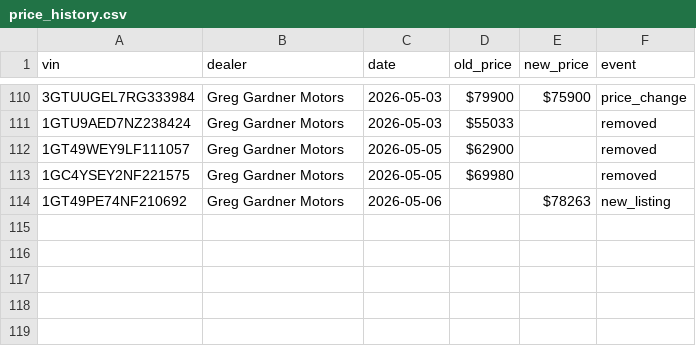
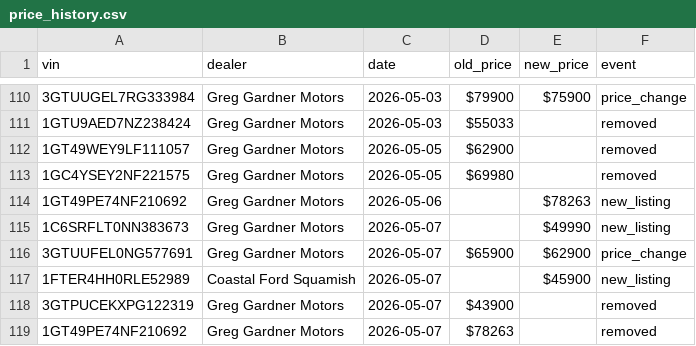
Before and after one commit to wilrocks79/truck-tracker, a CSV file: data/price_history.csv, drawn as a sheet; only a part is shown, gaps mark what is left out.

```diff
--- a/data/price_history.csv
+++ b/data/price_history.csv
@@ -114 +114,6 @@ vin,dealer,date,old_price,new_price,event
 1GT49PE74NF210692,Greg Gardner Motors,2026-05-06,,$78263,new_listing
+1C6SRFLT0NN383673,Greg Gardner Motors,2026-05-07,,$49990,new_listing
+3GTUUFEL0NG577691,Greg Gardner Motors,2026-05-07,$65900,$62900,price_change
+1FTER4HH0RLE52989,Coastal Ford Squamish,2026-05-07,,$45900,new_listing
+3GTPUCEKXPG122319,Greg Gardner Motors,2026-05-07,$43900,,removed
+1GT49PE74NF210692,Greg Gardner Motors,2026-05-07,$78263,,removed
```
Also changed, not shown: data/inventory.csv, 2 other files.
